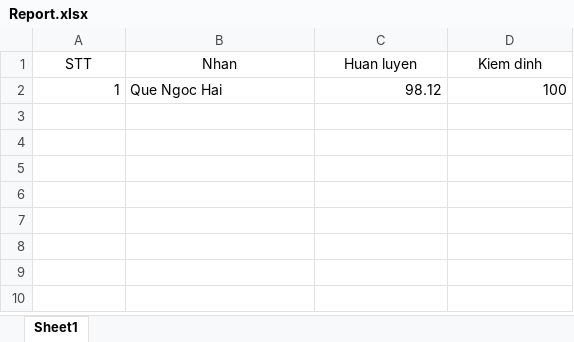
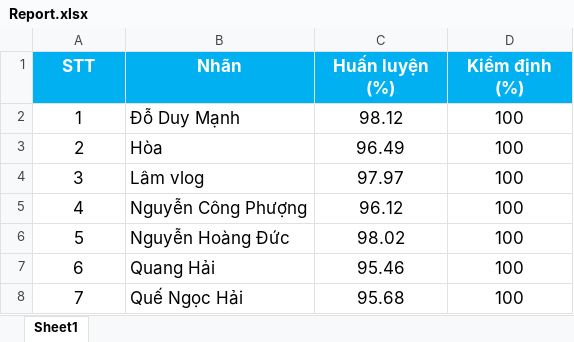
Before and after one commit to Cuaconca/03-Demo-Face-Detect, an Excel workbook: Report.xlsx, sheet Sheet1, drawn as a sheet; values as stored, in another font and other column widths than the file's, no borders; the diff names each change by its address in the sheet, - before the commit and + after, or states it on an @@ line.

```diff
--- a/Report.xlsx (sheet Sheet1)
+++ b/Report.xlsx (sheet Sheet1)
@@ A1:D1 fill: none → #00B0F0, bold: off → on, text colour: black → #FFFFFF @@
@@ A1:D2 text size: larger @@
-B1: Nhan
+B1: Nhãn
-C1: Huan luyen
+C1: Huấn luyện (%)
-D1: Kiem dinh
+D1: Kiểm định (%)
-A2 alignment: right
+A2 alignment: center
-B2 (Nhãn): Que Ngoc Hai
+B2 (Nhãn): Đỗ Duy Mạnh
-C2:D2 alignment: right
+C2:D2 alignment: center
+row 3: 2 | Hòa | 96.49 | 100
+row 4: 3 | Lâm vlog | 97.97 | 100
+row 5: 4 | Nguyễn Công Phượng | 96.12 | 100
+row 6: 5 | Nguyễn Hoàng Đức | 98.02 | 100
+row 7: 6 | Quang Hải | 95.46 | 100
+row 8: 7 | Quế Ngọc Hải | 95.68 | 100
```
Also changed, not shown: 12 other files.
